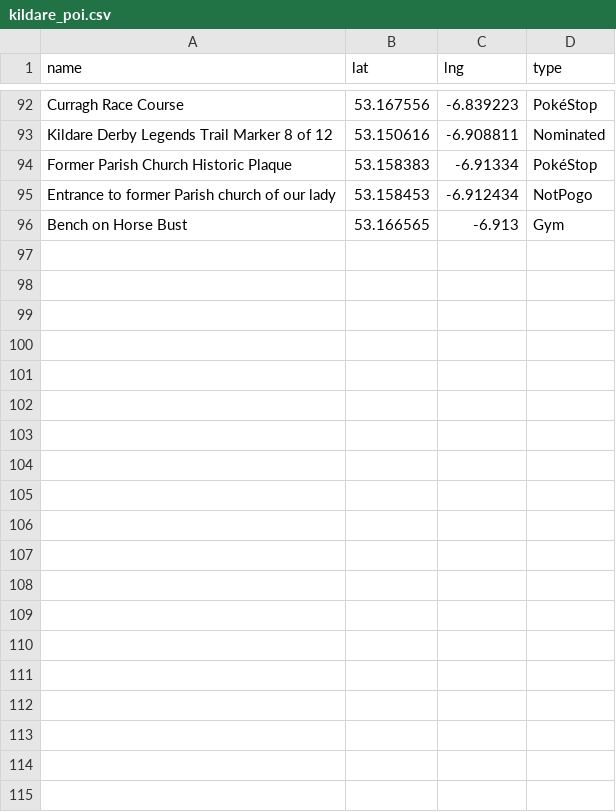
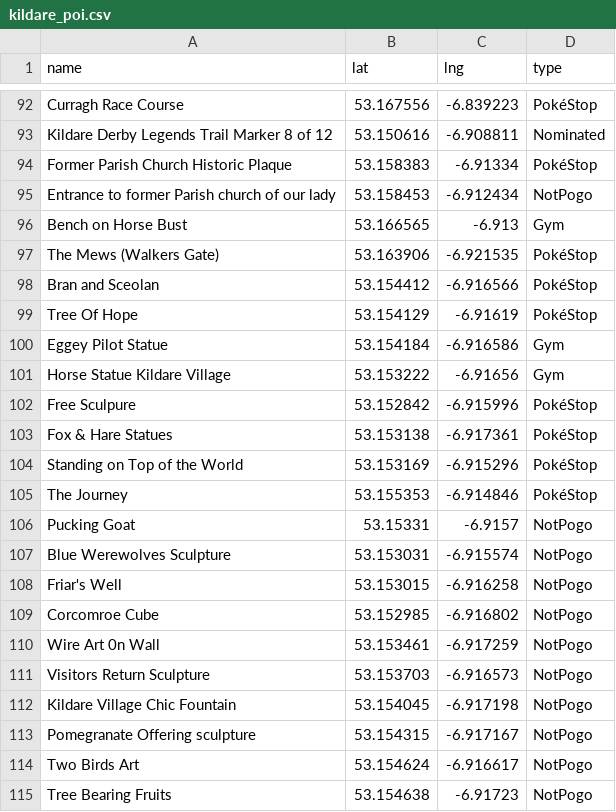
Before and after one commit to gsmitheidw/pogo-s2-kildare, a CSV file: kildare_poi.csv, drawn as a sheet; only a part is shown, gaps mark what is left out.

Commit message:
update csv

```diff
--- a/kildare_poi.csv
+++ b/kildare_poi.csv
@@ -96 +96,20 @@ Entrance to former Parish church of our lady,53.158453,-6.912434,NotPogo
 Bench on Horse Bust,53.166565,-6.913,Gym
+The Mews (Walkers Gate),53.163906,-6.921535,PokéStop
+Bran and Sceolan,53.154412,-6.916566,PokéStop
+Tree Of Hope,53.154129,-6.91619,PokéStop
+Eggey Pilot Statue,53.154184,-6.916586,Gym
+Horse Statue Kildare Village,53.153222,-6.91656,Gym
+Free Sculpure,53.152842,-6.915996,PokéStop
+"Fox & Hare Statues",53.153138,-6.917361,PokéStop
+Standing on Top of the World,53.153169,-6.915296,PokéStop
+The Journey,53.155353,-6.914846,PokéStop
+Pucking Goat,53.15331,-6.9157,NotPogo
+Blue Werewolves Sculpture,53.153031,-6.915574,NotPogo
+"Friar's Well",53.153015,-6.916258,NotPogo
+Corcomroe Cube,53.152985,-6.916802,NotPogo
+Wire Art 0n Wall,53.153461,-6.917259,NotPogo
+Visitors Return Sculpture,53.153703,-6.916573,NotPogo
+Kildare Village Chic Fountain,53.154045,-6.917198,NotPogo
+Pomegranate Offering sculpture,53.154315,-6.917167,NotPogo
+Two Birds Art,53.154624,-6.916617,NotPogo
+Tree Bearing Fruits,53.154638,-6.91723,NotPogo
```
